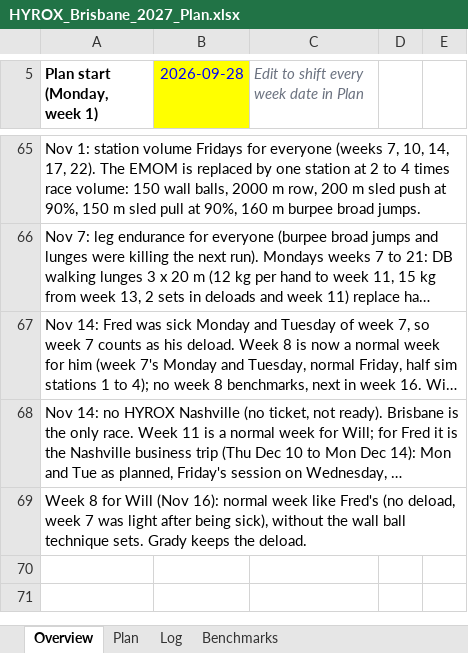
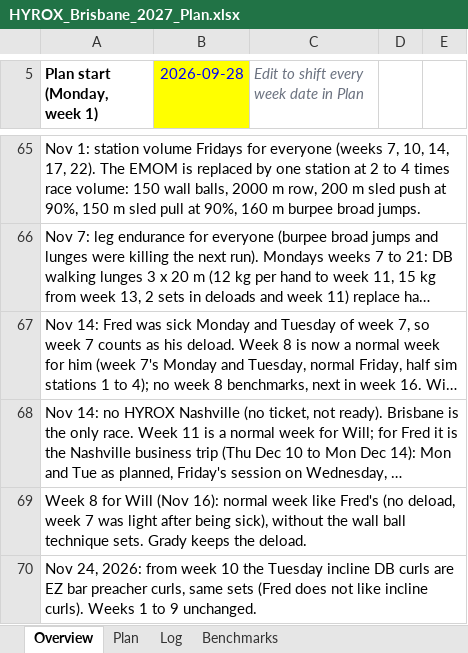
Before and after one commit to dreamystacks/hyrox, an Excel workbook: plan/HYROX_Brisbane_2027_Plan.xlsx, sheet Overview, drawn as a sheet; only a part is shown, gaps mark what is left out; long unchanged cells end in …; values as stored, in another font and other column widths than the file's, no borders; the diff names each change by its address in the sheet, - before the commit and + after, or states it on an @@ line.

```diff
--- a/plan/HYROX_Brisbane_2027_Plan.xlsx (sheet Overview)
+++ b/plan/HYROX_Brisbane_2027_Plan.xlsx (sheet Overview)
+row 70: Nov 24, 2026: from week 10 the Tuesday incline DB curls are EZ bar preacher curls, same sets (Fred does not like incline curls). Weeks 1 to 9 unchanged.
```
Also changed, not shown: sheet Plan, 5 other files.
